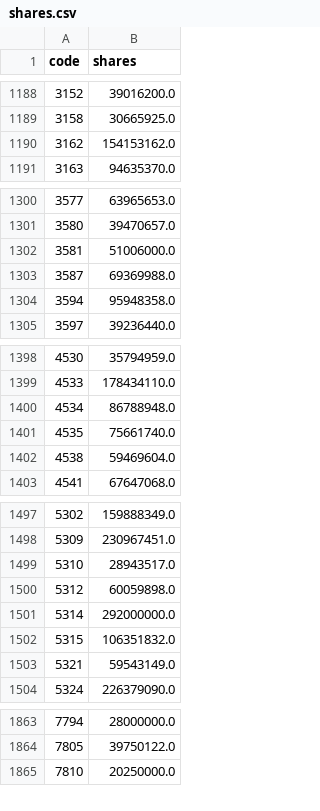
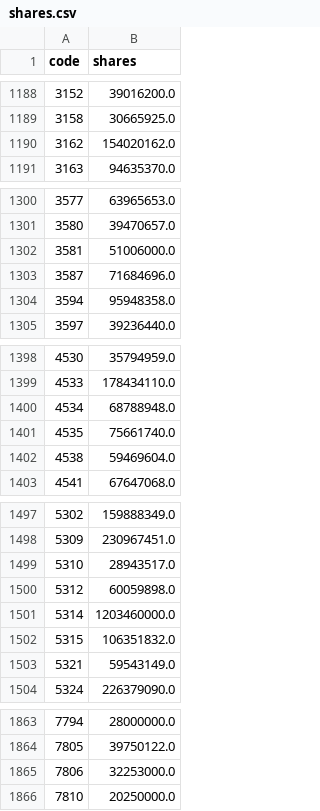
Before and after one commit to stevenhsiehsheng-ctrl/tw-stock-screener, a CSV file: data/extras/shares.csv, drawn as a sheet; only a part is shown, gaps mark what is left out; the diff covers the shown part only.

```diff
--- a/data/extras/shares.csv
+++ b/data/extras/shares.csv
@@ -1189,3 +1189,3 @@ code,shares
 3158,30665925.0
-3162,154153162.0
+3162,154020162.0
 3163,94635370.0
@@ -1302,3 +1302,3 @@ code,shares
 3581,51006000.0
-3587,69369988.0
+3587,71684696.0
 3594,95948358.0
@@ -1399,3 +1399,3 @@ code,shares
 4533,178434110.0
-4534,86788948.0
+4534,68788948.0
 4535,75661740.0
@@ -1500,3 +1500,3 @@ code,shares
 5312,60059898.0
-5314,292000000.0
+5314,1203460000.0
 5315,106351832.0
@@ -1864,2 +1864,3 @@ code,shares
 7805,39750122.0
+7806,32253000.0
 7810,20250000.0
```
Also changed, not shown: 2 edited cells elsewhere in this file, data/extras/oddlot.csv, data/extras/pe.csv, 7 other files.
